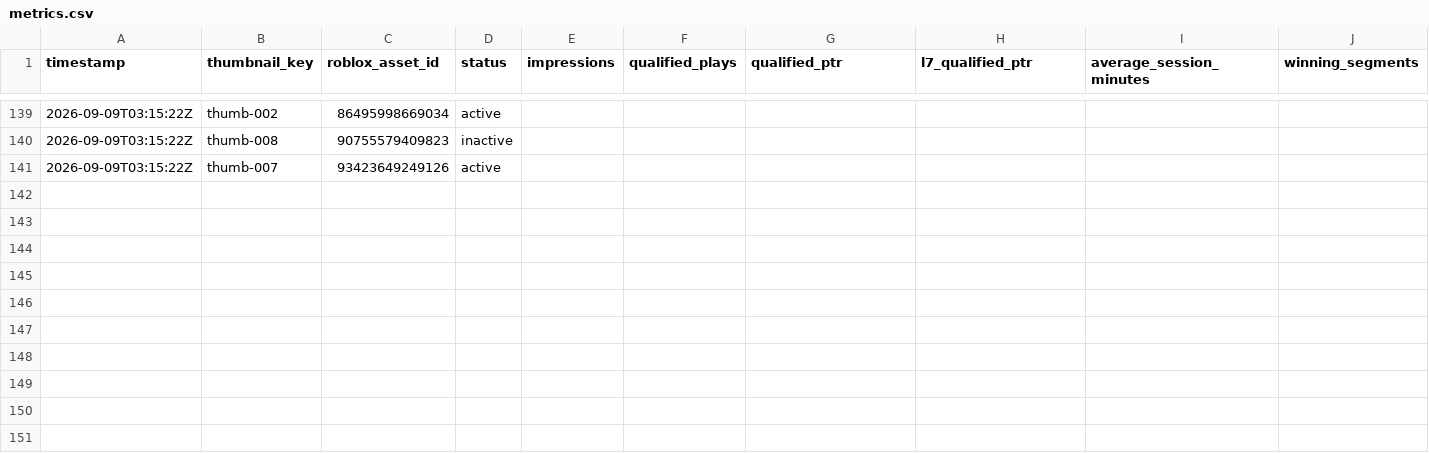
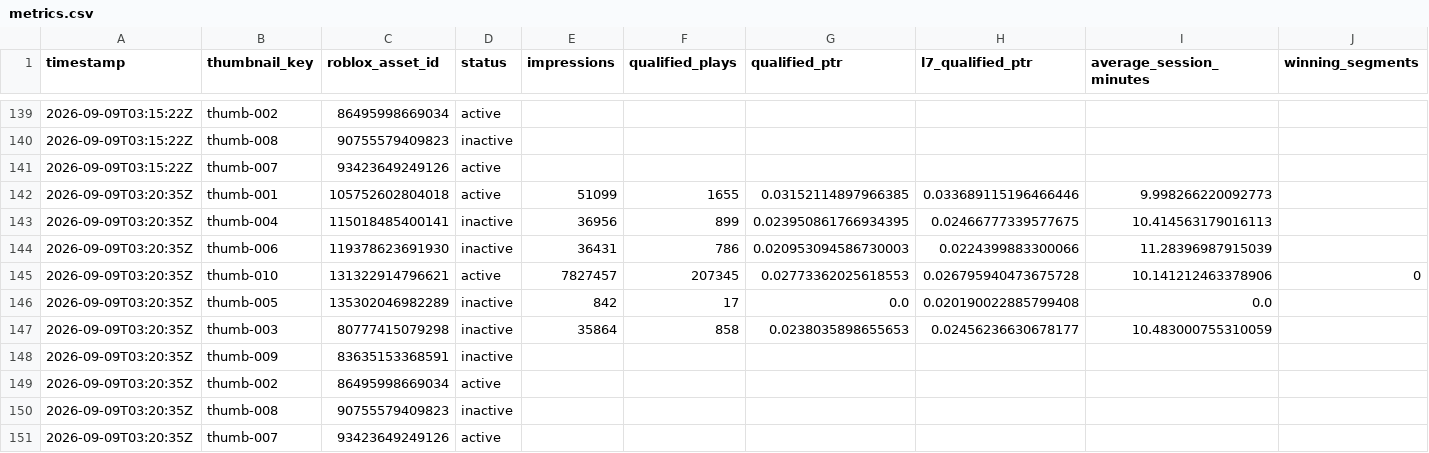
Before and after one commit to ryanzav/roblox-thumbnail-manager, a CSV file: data/metrics.csv, drawn as a sheet; only a part is shown, gaps mark what is left out.

Commit message:
Update thumbnail metrics and queue

```diff
--- a/data/metrics.csv
+++ b/data/metrics.csv
@@ -141 +141,11 @@ timestamp,thumbnail_key,roblox_asset_id,status,impressions,qualified_plays,quali
 2026-09-09T03:15:22Z,thumb-007,93423649249126,active,,,,,,
+2026-09-09T03:20:35Z,thumb-001,105752602804018,active,51099,1655,0.03152114897966385,0.033689115196466446,9.998266220092773,
+2026-09-09T03:20:35Z,thumb-004,115018485400141,inactive,36956,899,0.023950861766934395,0.02466777339577675,10.414563179016113,
+2026-09-09T03:20:35Z,thumb-006,119378623691930,inactive,36431,786,0.020953094586730003,0.0224399883300066,11.28396987915039,
+2026-09-09T03:20:35Z,thumb-010,131322914796621,active,7827457,207345,0.02773362025618553,0.026795940473675728,10.141212463378906,0
+2026-09-09T03:20:35Z,thumb-005,135302046982289,inactive,842,17,0.0,0.020190022885799408,0.0,
+2026-09-09T03:20:35Z,thumb-003,80777415079298,inactive,35864,858,0.0238035898655653,0.02456236630678177,10.483000755310059,
+2026-09-09T03:20:35Z,thumb-009,83635153368591,inactive,,,,,,
+2026-09-09T03:20:35Z,thumb-002,86495998669034,active,,,,,,
+2026-09-09T03:20:35Z,thumb-008,90755579409823,inactive,,,,,,
+2026-09-09T03:20:35Z,thumb-007,93423649249126,active,,,,,,
```
Also changed, not shown: docs/data/metrics.csv, 2 other files.
